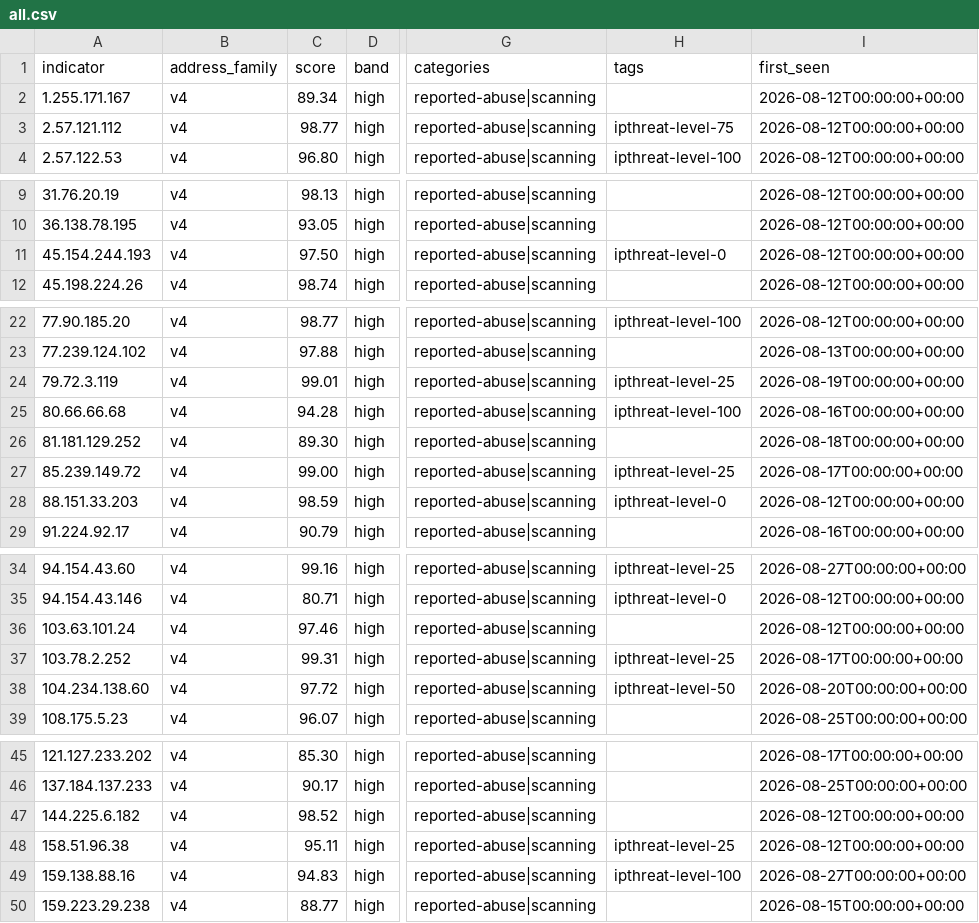
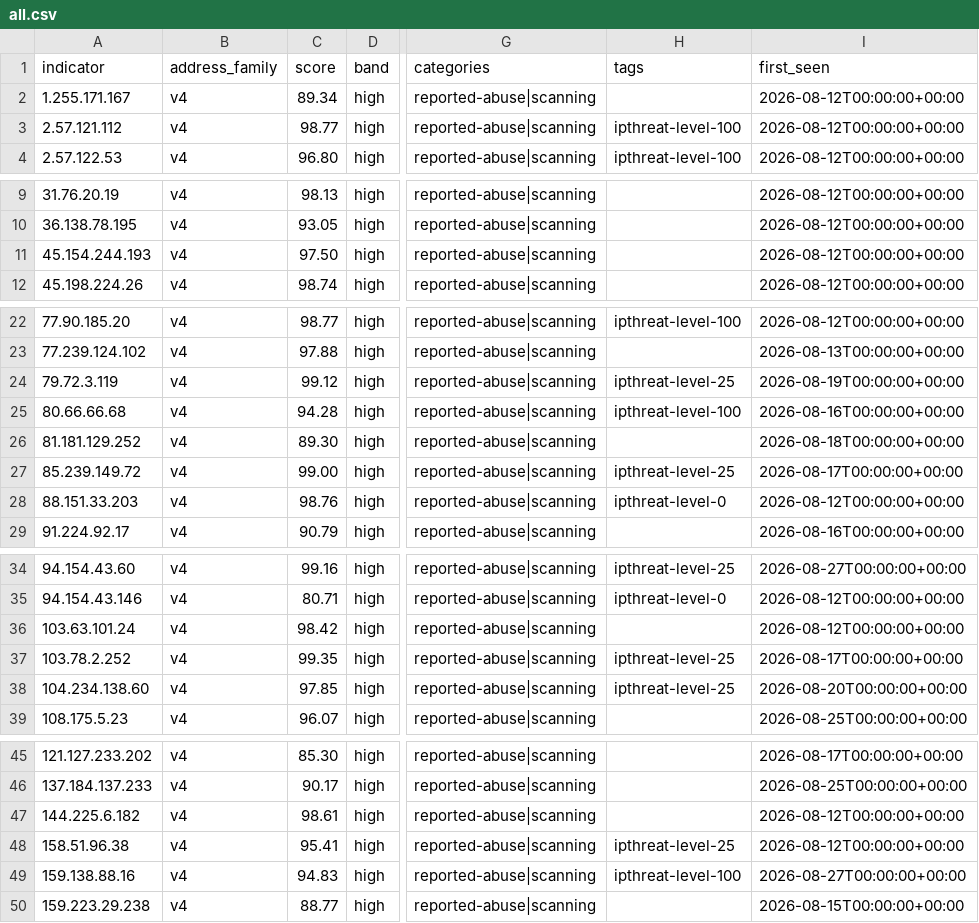
Before and after one commit to neilweitzel/xfeeds, a CSV file: feeds/clean/all.csv, drawn as a sheet; only a part is shown, gaps mark what is left out; the diff covers the shown part only; the diff names each change by its address in the sheet, - before the commit and + after, or states it on an @@ line.

```diff
--- a/feeds/clean/all.csv
+++ b/feeds/clean/all.csv
-H3 (tags): ipthreat-level-75
+H3 (tags): ipthreat-level-100
-H11 (tags): ipthreat-level-0
+H11 (tags): (empty)
-C24 (score): 99.01
+C24 (score): 99.12
-C28 (score): 98.59
+C28 (score): 98.76
-C36 (score): 97.46
+C36 (score): 98.42
-C37 (score): 99.31
+C37 (score): 99.35
-C38 (score): 97.72
+C38 (score): 97.85
-H38 (tags): ipthreat-level-50
+H38 (tags): ipthreat-level-25
-C47 (score): 98.52
+C47 (score): 98.61
-C48 (score): 95.11
+C48 (score): 95.41
```
Also changed, not shown: 1 edited cell elsewhere in this file, 51 other files.
